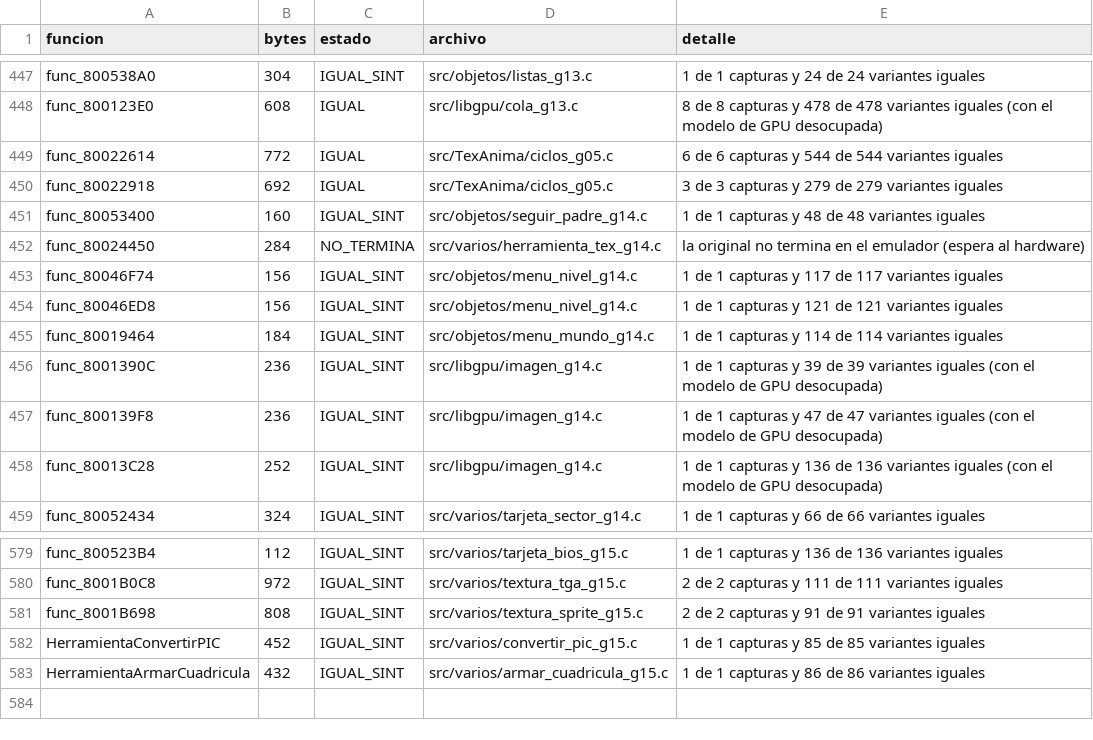
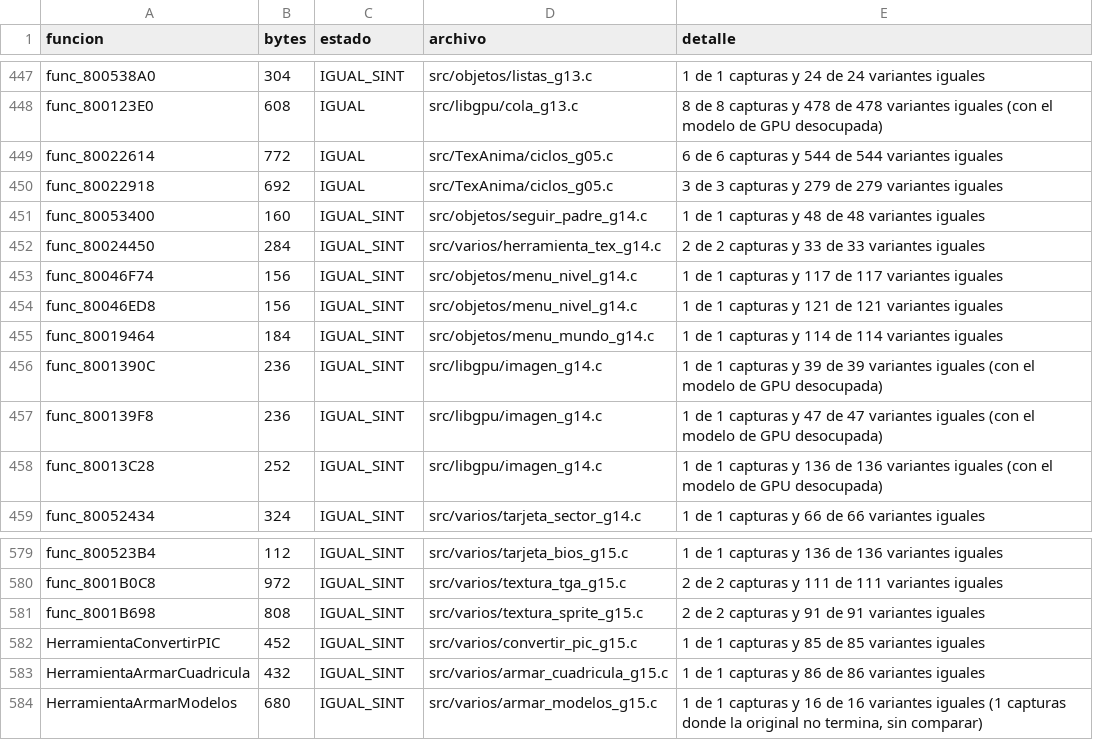
Before and after one commit to Tunuba/SABRINA, a TSV file: notas/fases/auditoria.tsv, drawn as a sheet; only a part is shown, gaps mark what is left out.

```diff
--- a/notas/fases/auditoria.tsv
+++ b/notas/fases/auditoria.tsv
@@ -451,3 +451,3 @@ func_80022918	692	IGUAL	src/TexAnima/ciclos_g05.c	3 de 3 capturas y 279 de 279 v
 func_80053400	160	IGUAL_SINT	src/objetos/seguir_padre_g14.c	1 de 1 capturas y 48 de 48 variantes iguales
-func_80024450	284	NO_TERMINA	src/varios/herramienta_tex_g14.c	la original no termina en el emulador (espera al hardware)
+func_80024450	284	IGUAL_SINT	src/varios/herramienta_tex_g14.c	2 de 2 capturas y 33 de 33 variantes iguales
 func_80046F74	156	IGUAL_SINT	src/objetos/menu_nivel_g14.c	1 de 1 capturas y 117 de 117 variantes iguales
@@ -583 +583,2 @@ HerramientaConvertirPIC	452	IGUAL_SINT	src/varios/convertir_pic_g15.c	1 de 1 cap
 HerramientaArmarCuadricula	432	IGUAL_SINT	src/varios/armar_cuadricula_g15.c	1 de 1 capturas y 86 de 86 variantes iguales
+HerramientaArmarModelos	680	IGUAL_SINT	src/varios/armar_modelos_g15.c	1 de 1 capturas y 16 de 16 variantes iguales (1 capturas donde la original no termina, sin comparar)
```
